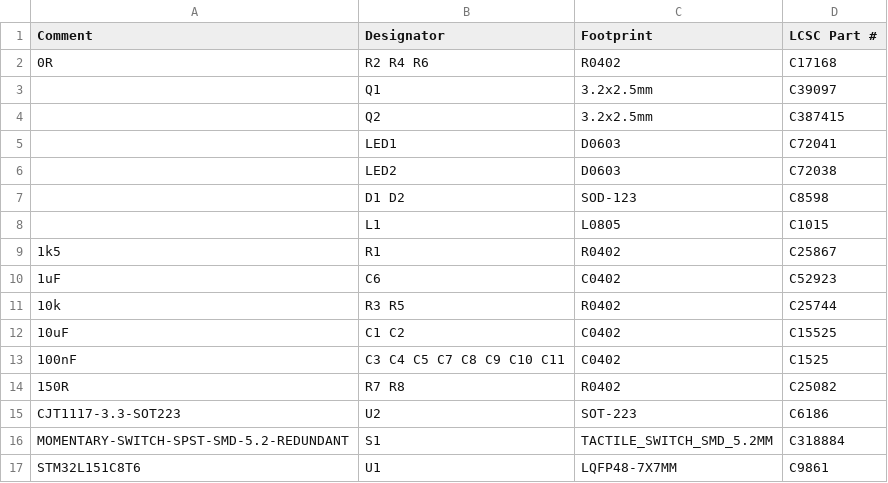
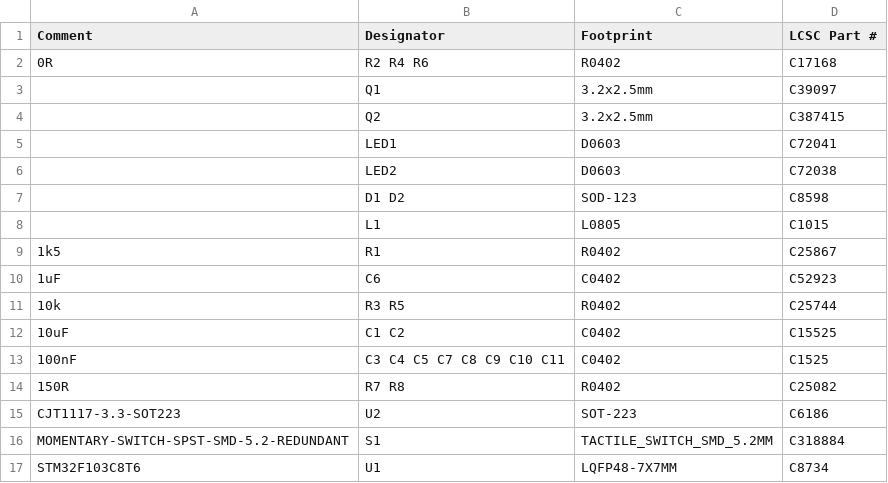
Before and after one commit to nathancharlesjones/STM32F103C8T6-breakout-board_compact, a CSV file: compact_top_bom_Everything.csv, drawn as a sheet.

```diff
--- a/compact_top_bom_Everything.csv
+++ b/compact_top_bom_Everything.csv
@@ -16,2 +16,2 @@ CJT1117-3.3-SOT223,U2,SOT-223,C6186
 MOMENTARY-SWITCH-SPST-SMD-5.2-REDUNDANT,S1,TACTILE_SWITCH_SMD_5.2MM,C318884
-STM32L151C8T6,U1,LQFP48-7X7MM,C9861
+STM32F103C8T6,U1,LQFP48-7X7MM,C8734
```
Also changed, not shown: compact_top_bom_Minimum.csv, compact_top_bom_Standard.csv, 7 other files.
